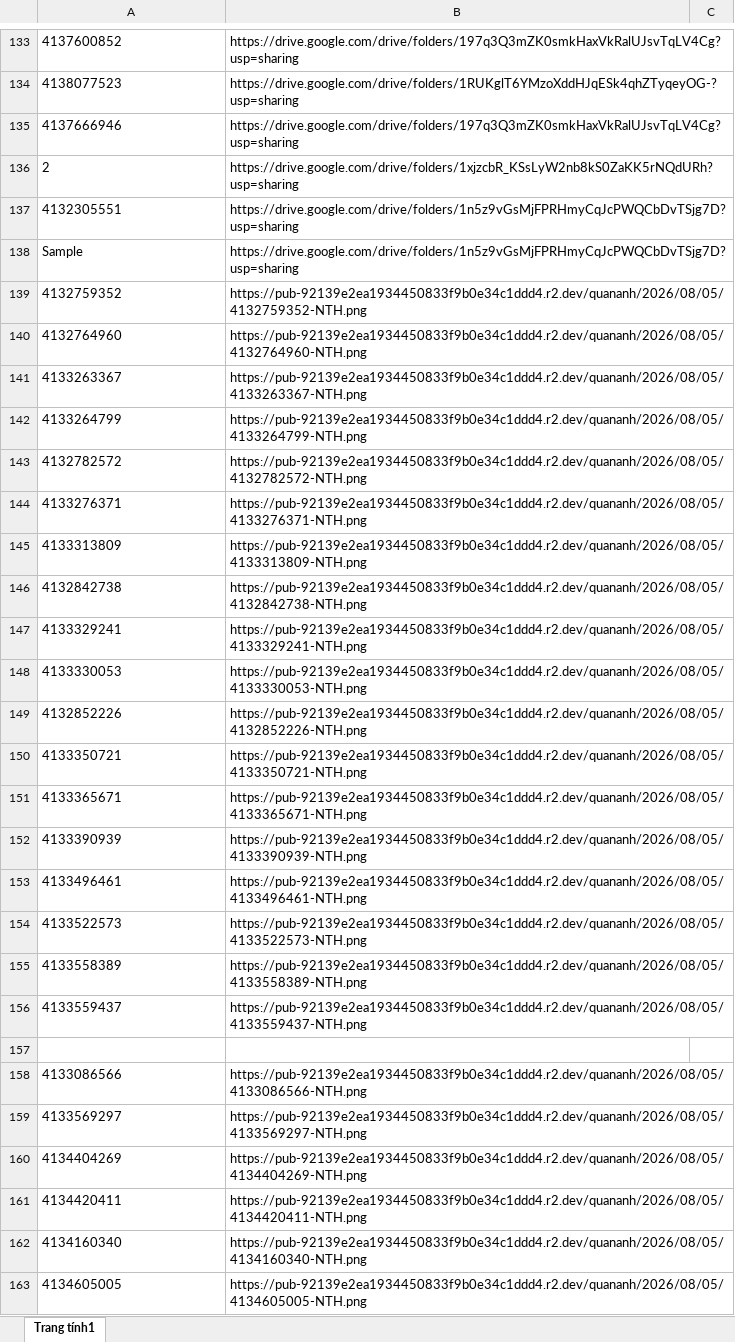
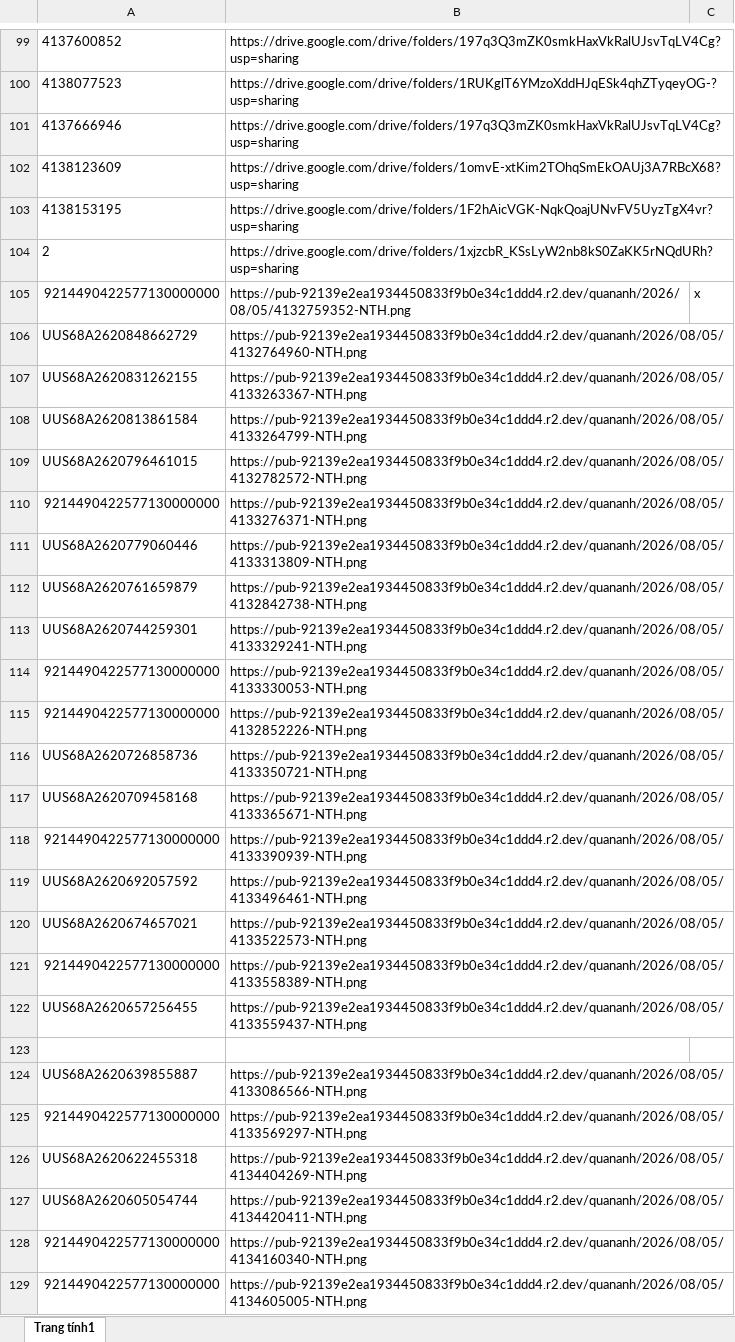
Before and after one commit to tranquangduc2k1-lgtm/NTH, an Excel workbook: data.xlsx, sheet Trang tính1, drawn as a sheet; only a part is shown, gaps mark what is left out; values as stored, in another font and other column widths than the file's, no borders; table styles not drawn; removed rows and columns are numbered as before the commit, all else as after; the diff covers the shown part only; the diff names each change by its address in the sheet, - before the commit and + after, or states it on an @@ line.

```diff
--- a/data.xlsx (sheet Trang tính1)
+++ b/data.xlsx (sheet Trang tính1)
+row 102: 4138123609 | https://drive.google.com/drive/folders/1omvE-xtKim2TOhqSmEkOAUj3A7RBcX68?usp=sharing
+row 103: 4138153195 | https://drive.google.com/drive/folders/1F2hAicVGK-NqkQoajUNvFV5UyzTgX4vr?usp=sharing
-row 137: 4132305551 | https://drive.google.com/drive/folders/1n5z9vGsMjFPRHmyCqJcPWQCbDvTSjg7D?usp=sharing
-row 138: Sample | https://drive.google.com/drive/folders/1n5z9vGsMjFPRHmyCqJcPWQCbDvTSjg7D?usp=sharing
-A105: 4132759352
+A105: 9214490422577130000000
-C105: (empty)
+C105: x
-A106: 4132764960
+A106: UUS68A2620848662729
-A107: 4133263367
+A107: UUS68A2620831262155
-A108: 4133264799
+A108: UUS68A2620813861584
-A109: 4132782572
+A109: UUS68A2620796461015
-A110: 4133276371
+A110: 9214490422577130000000
-A111: 4133313809
+A111: UUS68A2620779060446
-A112: 4132842738
+A112: UUS68A2620761659879
-A113: 4133329241
+A113: UUS68A2620744259301
-A114: 4133330053
+A114: 9214490422577130000000
-A115: 4132852226
+A115: 9214490422577130000000
-A116: 4133350721
+A116: UUS68A2620726858736
-A117: 4133365671
+A117: UUS68A2620709458168
-A118: 4133390939
+A118: 9214490422577130000000
-A119: 4133496461
+A119: UUS68A2620692057592
-A120: 4133522573
+A120: UUS68A2620674657021
-A121: 4133558389
+A121: 9214490422577130000000
-A122: 4133559437
+A122: UUS68A2620657256455
-A124: 4133086566
+A124: UUS68A2620639855887
-A125: 4133569297
+A125: 9214490422577130000000
-A126: 4134404269
+A126: UUS68A2620622455318
-A127: 4134420411
+A127: UUS68A2620605054744
-A128: 4134160340
+A128: 9214490422577130000000
-A129: 4134605005
+A129: 9214490422577130000000
```
Also changed, not shown: 163 added rows, 49 removed rows and 13 edited cells elsewhere in this sheet, 1 other file.
